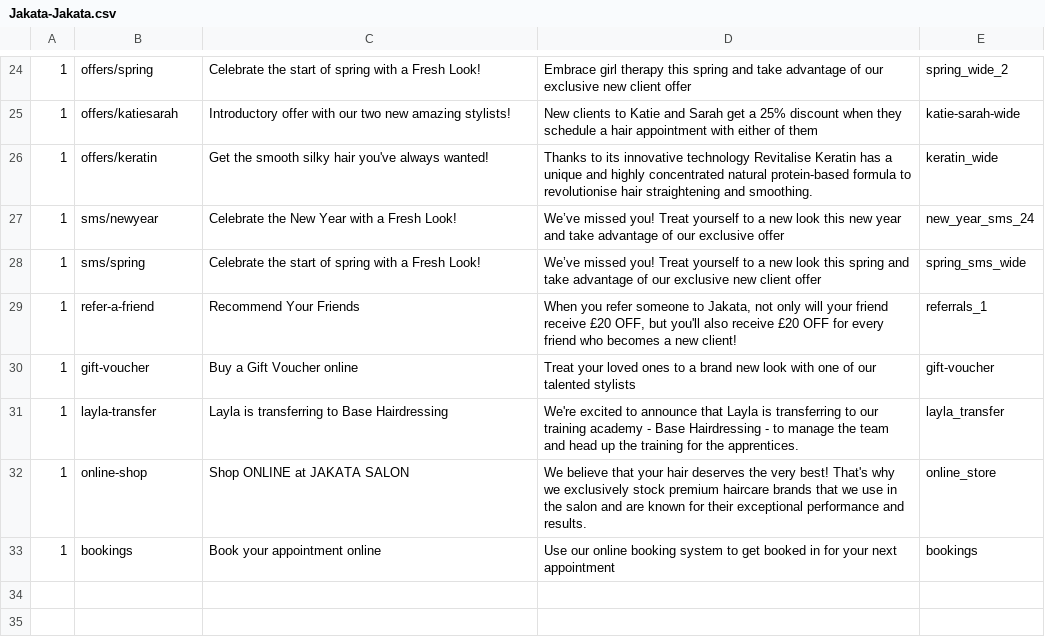
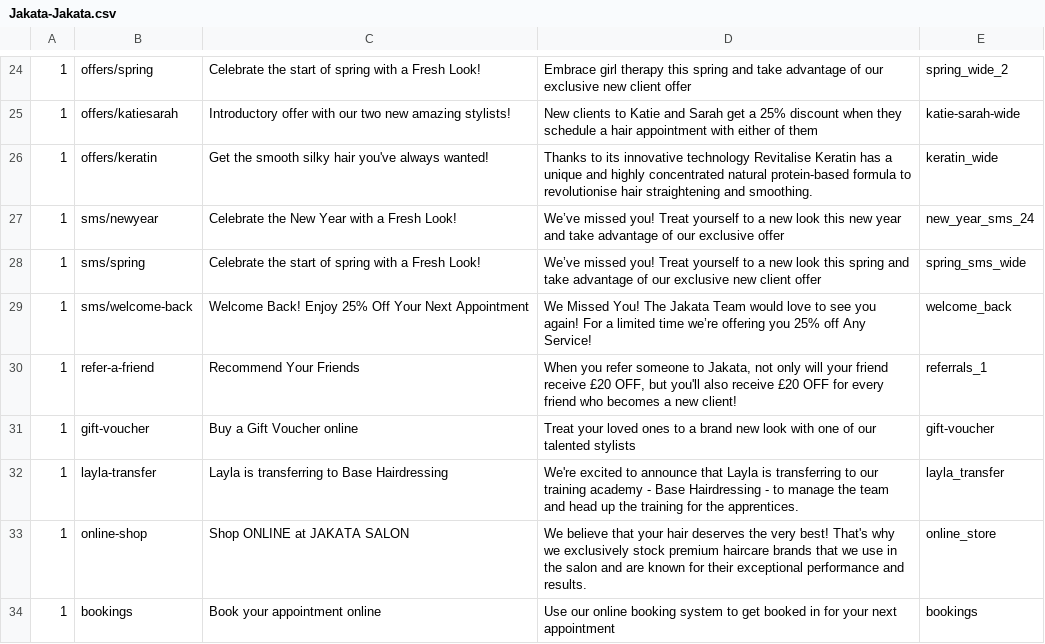
Before and after one commit to araquach/pk20, a CSV file: data/csv/meta_infos/Jakata-Jakata.csv, drawn as a sheet; only a part is shown, gaps mark what is left out; the diff names each change by its address in the sheet, - before the commit and + after, or states it on an @@ line.

Commit message:
Added new Meta again

```diff
--- a/data/csv/meta_infos/Jakata-Jakata.csv
+++ b/data/csv/meta_infos/Jakata-Jakata.csv
+row 29: 1 | sms/welcome-back | Welcome Back! Enjoy 25% Off Your Next Appointment | We Missed You! The Jakata Team would love to see you again! For a limited time we’re offering you 25% off Any Service! | welcome_back
```
Also changed, not shown: 1 other file.
